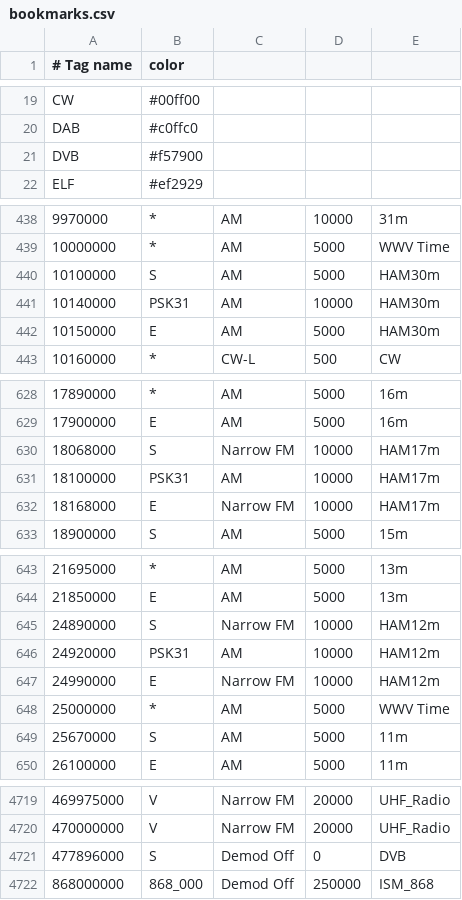
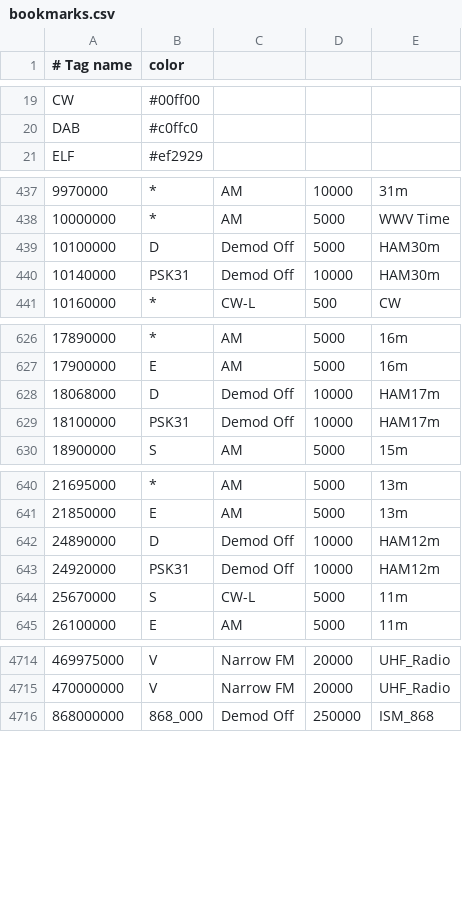
Before and after one commit to mkhuthir/repo_GNU_Radio, a CSV file: gqrx/bookmarks.csv, drawn as a sheet; only a part is shown, gaps mark what is left out; removed rows and columns are numbered as before the commit, all else as after; the diff names each change by its address in the sheet, - before the commit and + after, or states it on an @@ line.

```diff
--- a/gqrx/bookmarks.csv
+++ b/gqrx/bookmarks.csv
-row 21: DVB | #f57900
-B439 (color): S
+B439 (color): D
-C439:C440: AM
+C439:C440: Demod Off
-row 442: 10150000 | E | AM | 5000 | HAM30m
-B628 (color): S
+B628 (color): D
-C628: Narrow FM
+C628: Demod Off
-C629: AM
+C629: Demod Off
-row 632: 18168000 | E | Narrow FM | 10000 | HAM17m
-B642 (color): S
+B642 (color): D
-C642: Narrow FM
+C642: Demod Off
-C643: AM
+C643: Demod Off
-row 647: 24990000 | E | Narrow FM | 10000 | HAM12m
-row 648: 25000000 | * | AM | 5000 | WWV Time
-C644: AM
+C644: CW-L
-row 4721: 477896000 | S | Demod Off | 0 | DVB
```
Also changed, not shown: gqrx/bandplan.csv.
